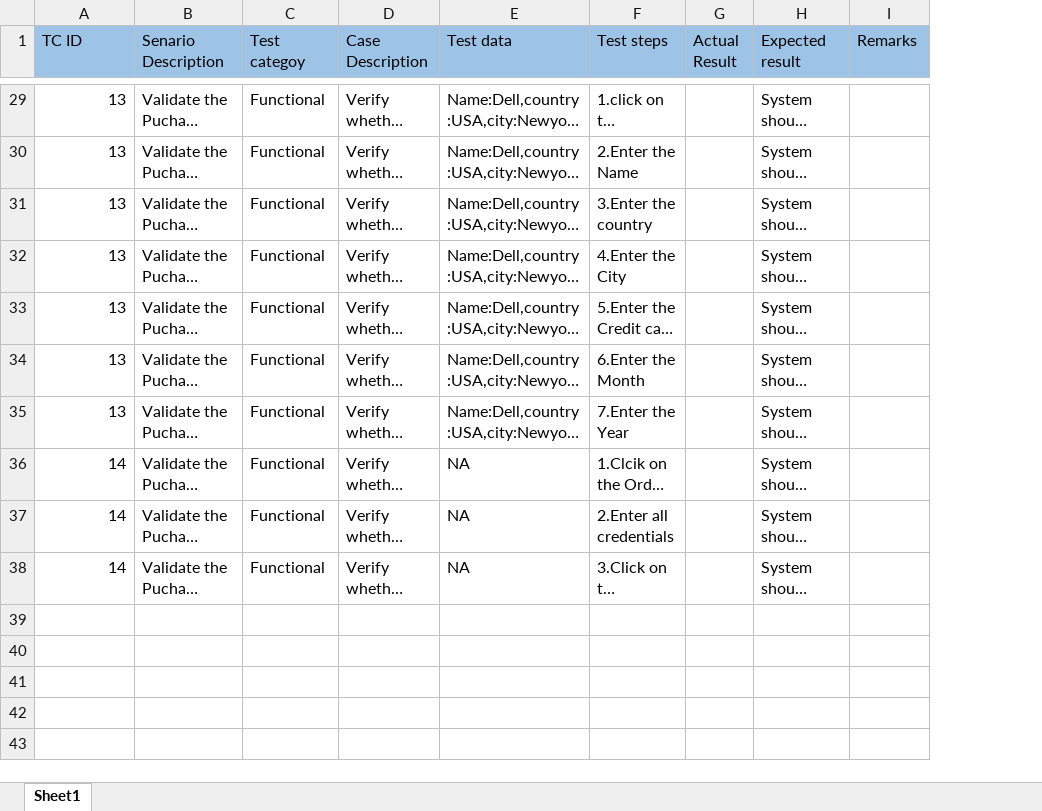
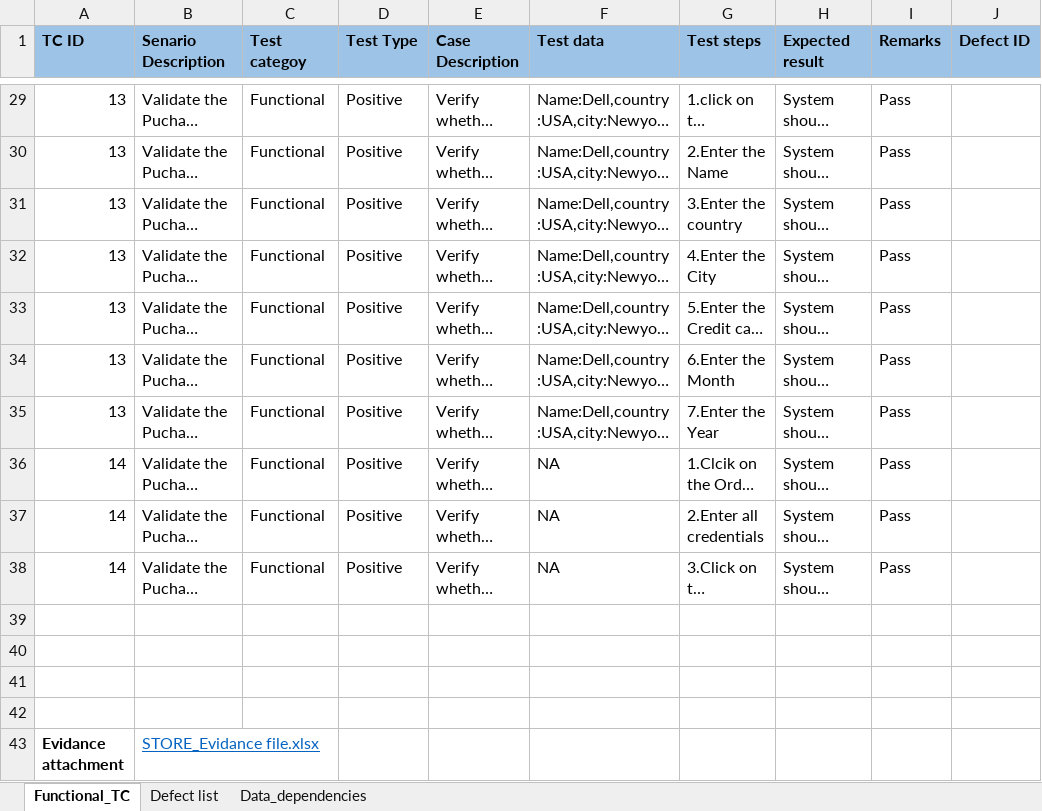
Before and after one commit to Shubhasis2024/Manual--Testing, an Excel workbook: Ecomerce-STORE-TC.xlsx, sheet Functional_TC, drawn as a sheet; only a part is shown, gaps mark what is left out; long unchanged cells end in …; values as stored, in another font and other column widths than the file's, no borders; removed rows and columns are numbered as before the commit, all else as after; the diff covers the shown part only; the diff names each change by its address in the sheet, - before the commit and + after, or states it on an @@ line.

```diff
--- a/Ecomerce-STORE-TC.xlsx (sheet Functional_TC)
+++ b/Ecomerce-STORE-TC.xlsx (sheet Functional_TC)
-sheet tab: Sheet1
+sheet tab: Functional_TC
+sheet tab: Defect list
+sheet tab: Data_dependencies
+column D (Test Type), rows 29-38: all Positive
-column G (Actual Result), empty
+column J (Defect ID), empty
-A1:C1 bold: off
+A1:C1 bold: on
-E1:G1 bold: off
+E1:G1 bold: on
-H1:I1 bold: off
+H1:I1 bold: on
-I29:I38 (Remarks): (empty)
+I29:I38 (Remarks): Pass
+row 39: (empty)
+row 40: (empty)
+row 41: (empty)
+row 42: (empty)
+row 43: Evidance attachment | STORE_Evidance file.xlsx
```
Also changed, not shown: 27 edited cells elsewhere in this sheet.
